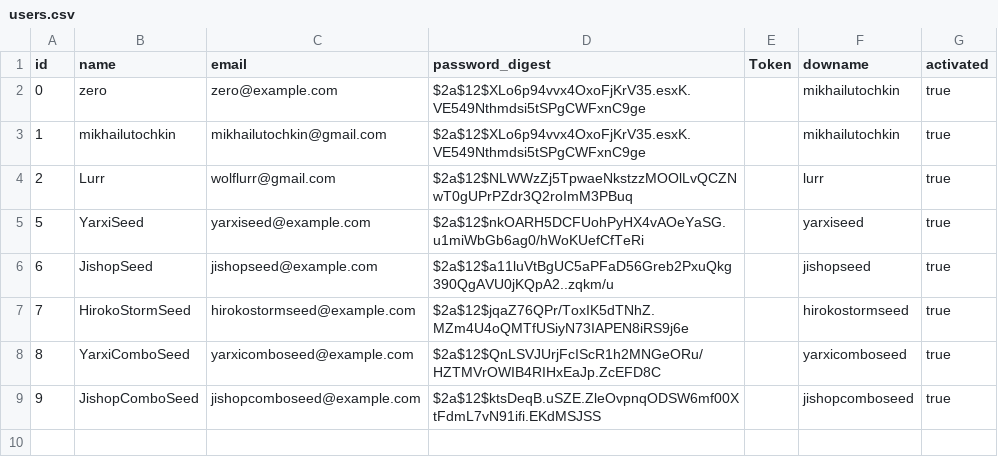
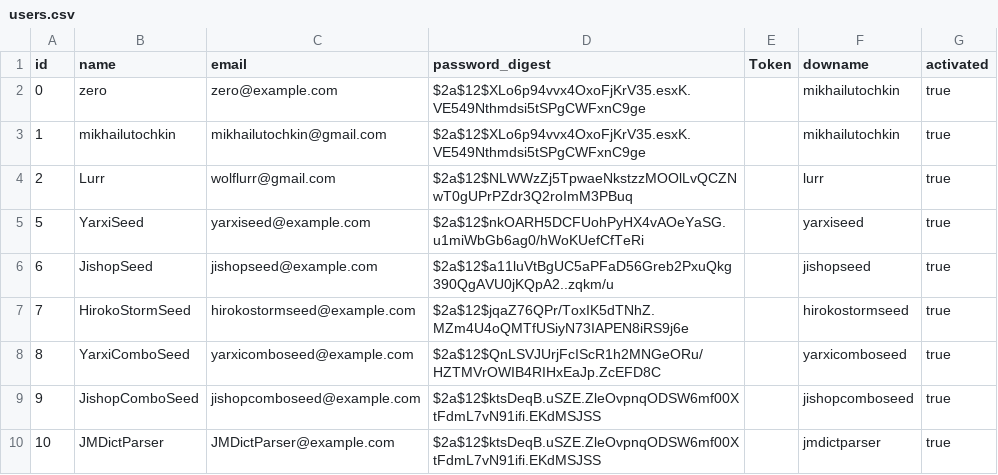
Before and after one commit to Ludvaer/omniscient0, a CSV file: db/seeds/users.csv, drawn as a sheet; the diff names each change by its address in the sheet, - before the commit and + after, or states it on an @@ line.

Commit message:
uploading jmdict to database

```diff
--- a/db/seeds/users.csv
+++ b/db/seeds/users.csv
+row 10: 10 | JMDictParser | JMDictParser@example.com | $2a$12$ktsDeqB.uSZE.ZleOvpnqODSW6mf00XtFdmL7vN91ifi.EKdMSJSS |  | jmdictparser | true
```
Also changed, not shown: db/seeds/japanese_to_english_translations.csv, 15 other files.
